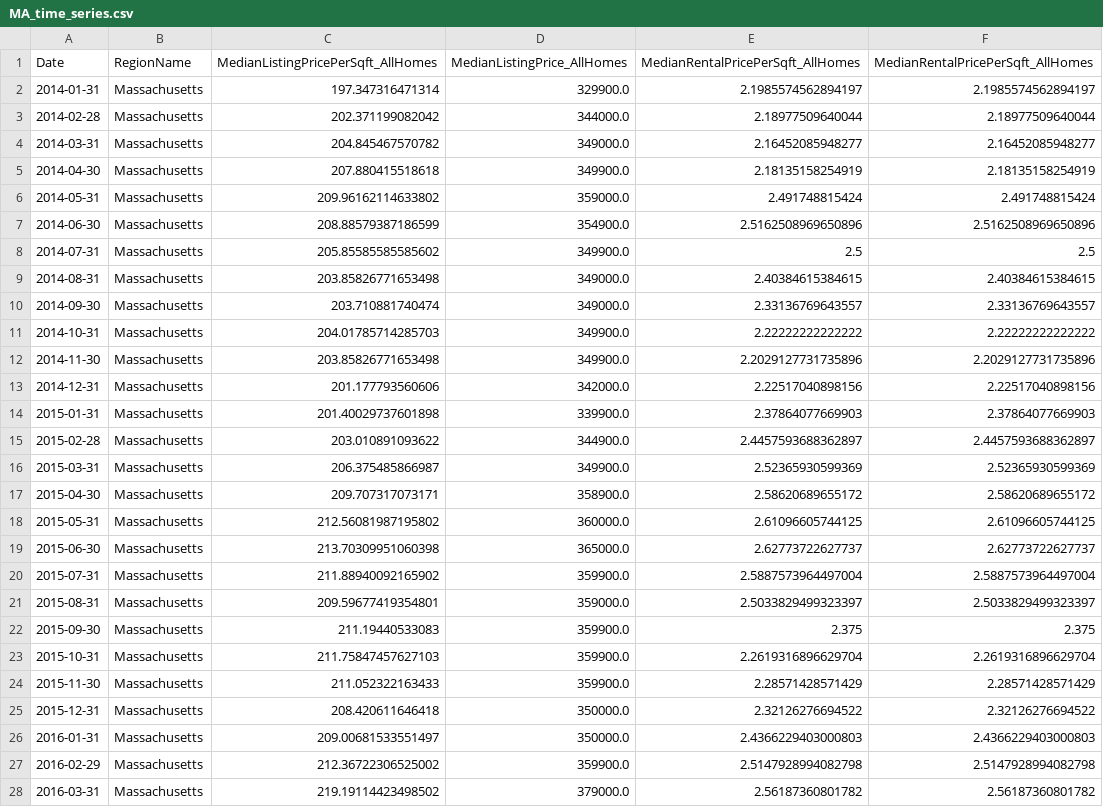
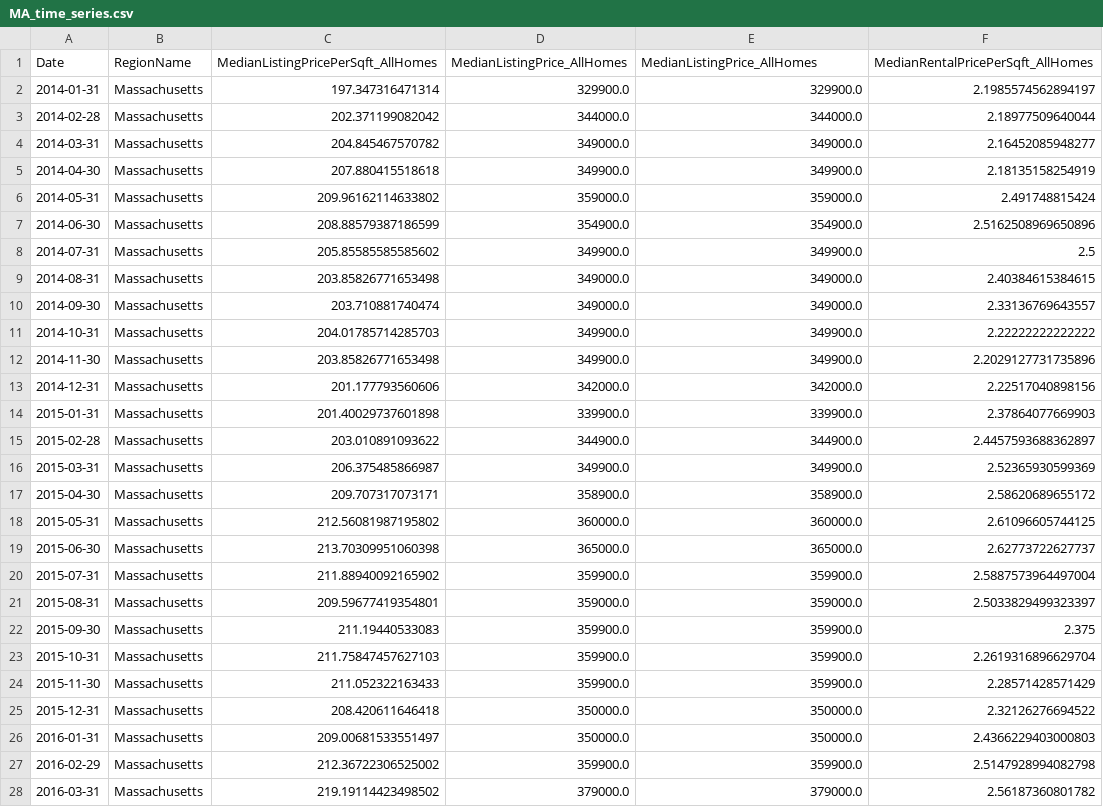
Before and after one commit to pratixashah/Zillow-Machine-Learning, a CSV file: Resources/Data/MA_time_series.csv, drawn as a sheet; only a part is shown; the diff covers the shown part only.

```diff
--- a/Resources/Data/MA_time_series.csv
+++ b/Resources/Data/MA_time_series.csv
@@ -1,28 +1,28 @@
-Date,RegionName,MedianListingPricePerSqft_AllHomes,MedianListingPrice_AllHomes,MedianRentalPricePerSqft_AllHomes,MedianRentalPricePerSqft_AllHomes
-2014-01-31,Massachusetts,197.347316471314,329900.0,2.1985574562894197,2.1985574562894197
-2014-02-28,Massachusetts,202.371199082042,344000.0,2.18977509640044,2.18977509640044
-2014-03-31,Massachusetts,204.845467570782,349000.0,2.16452085948277,2.16452085948277
-2014-04-30,Massachusetts,207.880415518618,349900.0,2.18135158254919,2.18135158254919
-2014-05-31,Massachusetts,209.96162114633802,359000.0,2.491748815424,2.491748815424
-2014-06-30,Massachusetts,208.88579387186599,354900.0,2.5162508969650896,2.5162508969650896
-2014-07-31,Massachusetts,205.85585585585602,349900.0,2.5,2.5
-2014-08-31,Massachusetts,203.85826771653498,349000.0,2.40384615384615,2.40384615384615
-2014-09-30,Massachusetts,203.710881740474,349000.0,2.33136769643557,2.33136769643557
-2014-10-31,Massachusetts,204.01785714285703,349900.0,2.22222222222222,2.22222222222222
-2014-11-30,Massachusetts,203.85826771653498,349900.0,2.2029127731735896,2.2029127731735896
-2014-12-31,Massachusetts,201.177793560606,342000.0,2.22517040898156,2.22517040898156
-2015-01-31,Massachusetts,201.40029737601898,339900.0,2.37864077669903,2.37864077669903
-2015-02-28,Massachusetts,203.010891093622,344900.0,2.4457593688362897,2.4457593688362897
-2015-03-31,Massachusetts,206.375485866987,349900.0,2.52365930599369,2.52365930599369
-2015-04-30,Massachusetts,209.707317073171,358900.0,2.58620689655172,2.58620689655172
-2015-05-31,Massachusetts,212.56081987195802,360000.0,2.61096605744125,2.61096605744125
-2015-06-30,Massachusetts,213.70309951060398,365000.0,2.62773722627737,2.62773722627737
-2015-07-31,Massachusetts,211.88940092165902,359900.0,2.5887573964497004,2.5887573964497004
-2015-08-31,Massachusetts,209.59677419354801,359000.0,2.5033829499323397,2.5033829499323397
-2015-09-30,Massachusetts,211.19440533083,359900.0,2.375,2.375
-2015-10-31,Massachusetts,211.75847457627103,359900.0,2.2619316896629704,2.2619316896629704
-2015-11-30,Massachusetts,211.052322163433,359900.0,2.28571428571429,2.28571428571429
-2015-12-31,Massachusetts,208.420611646418,350000.0,2.32126276694522,2.32126276694522
-2016-01-31,Massachusetts,209.00681533551497,350000.0,2.4366229403000803,2.4366229403000803
-2016-02-29,Massachusetts,212.36722306525002,359900.0,2.5147928994082798,2.5147928994082798
-2016-03-31,Massachusetts,219.19114423498502,379000.0,2.56187360801782,2.56187360801782
+Date,RegionName,MedianListingPricePerSqft_AllHomes,MedianListingPrice_AllHomes,MedianListingPrice_AllHomes,MedianRentalPricePerSqft_AllHomes
+2014-01-31,Massachusetts,197.347316471314,329900.0,329900.0,2.1985574562894197
+2014-02-28,Massachusetts,202.371199082042,344000.0,344000.0,2.18977509640044
+2014-03-31,Massachusetts,204.845467570782,349000.0,349000.0,2.16452085948277
+2014-04-30,Massachusetts,207.880415518618,349900.0,349900.0,2.18135158254919
+2014-05-31,Massachusetts,209.96162114633802,359000.0,359000.0,2.491748815424
+2014-06-30,Massachusetts,208.88579387186599,354900.0,354900.0,2.5162508969650896
+2014-07-31,Massachusetts,205.85585585585602,349900.0,349900.0,2.5
+2014-08-31,Massachusetts,203.85826771653498,349000.0,349000.0,2.40384615384615
+2014-09-30,Massachusetts,203.710881740474,349000.0,349000.0,2.33136769643557
+2014-10-31,Massachusetts,204.01785714285703,349900.0,349900.0,2.22222222222222
+2014-11-30,Massachusetts,203.85826771653498,349900.0,349900.0,2.2029127731735896
+2014-12-31,Massachusetts,201.177793560606,342000.0,342000.0,2.22517040898156
+2015-01-31,Massachusetts,201.40029737601898,339900.0,339900.0,2.37864077669903
+2015-02-28,Massachusetts,203.010891093622,344900.0,344900.0,2.4457593688362897
+2015-03-31,Massachusetts,206.375485866987,349900.0,349900.0,2.52365930599369
+2015-04-30,Massachusetts,209.707317073171,358900.0,358900.0,2.58620689655172
+2015-05-31,Massachusetts,212.56081987195802,360000.0,360000.0,2.61096605744125
+2015-06-30,Massachusetts,213.70309951060398,365000.0,365000.0,2.62773722627737
+2015-07-31,Massachusetts,211.88940092165902,359900.0,359900.0,2.5887573964497004
+2015-08-31,Massachusetts,209.59677419354801,359000.0,359000.0,2.5033829499323397
+2015-09-30,Massachusetts,211.19440533083,359900.0,359900.0,2.375
+2015-10-31,Massachusetts,211.75847457627103,359900.0,359900.0,2.2619316896629704
+2015-11-30,Massachusetts,211.052322163433,359900.0,359900.0,2.28571428571429
+2015-12-31,Massachusetts,208.420611646418,350000.0,350000.0,2.32126276694522
+2016-01-31,Massachusetts,209.00681533551497,350000.0,350000.0,2.4366229403000803
+2016-02-29,Massachusetts,212.36722306525002,359900.0,359900.0,2.5147928994082798
+2016-03-31,Massachusetts,219.19114423498502,379000.0,379000.0,2.56187360801782
```
Also changed, not shown: 21 edited cells elsewhere in this file, Resources/Data/CA_time_series.csv, Resources/Data/FL_time_series.csv, 3 other files.
